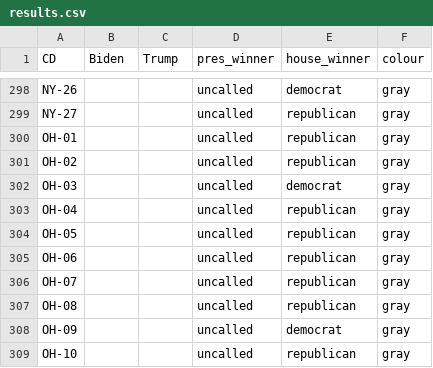
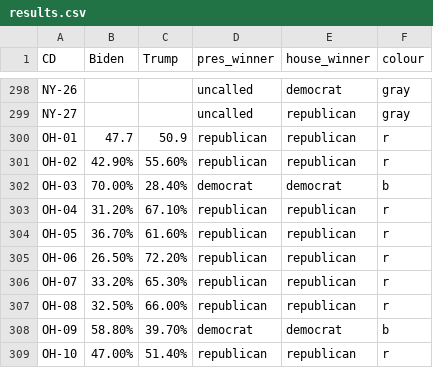
Before and after one commit to CDJB-pol/stackexchange, a CSV file: questions/60234/results.csv, drawn as a sheet; only a part is shown, gaps mark what is left out; the diff covers the shown part only.

```diff
--- a/questions/60234/results.csv
+++ b/questions/60234/results.csv
@@ -299,11 +299,11 @@ NY-26,,,uncalled,democrat,gray
 NY-27,,,uncalled,republican,gray
-OH-01,,,uncalled,republican,gray
-OH-02,,,uncalled,republican,gray
-OH-03,,,uncalled,democrat,gray
-OH-04,,,uncalled,republican,gray
-OH-05,,,uncalled,republican,gray
-OH-06,,,uncalled,republican,gray
-OH-07,,,uncalled,republican,gray
-OH-08,,,uncalled,republican,gray
-OH-09,,,uncalled,democrat,gray
-OH-10,,,uncalled,republican,gray
+OH-01,47.7,50.9,republican,republican,r
+OH-02,42.90%,55.60%,republican,republican,r
+OH-03,70.00%,28.40%,democrat,democrat,b
+OH-04,31.20%,67.10%,republican,republican,r
+OH-05,36.70%,61.60%,republican,republican,r
+OH-06,26.50%,72.20%,republican,republican,r
+OH-07,33.20%,65.30%,republican,republican,r
+OH-08,32.50%,66.00%,republican,republican,r
+OH-09,58.80%,39.70%,democrat,democrat,b
+OH-10,47.00%,51.40%,republican,republican,r
```
Also changed, not shown: 72 edited cells elsewhere in this file, 2 other files.
